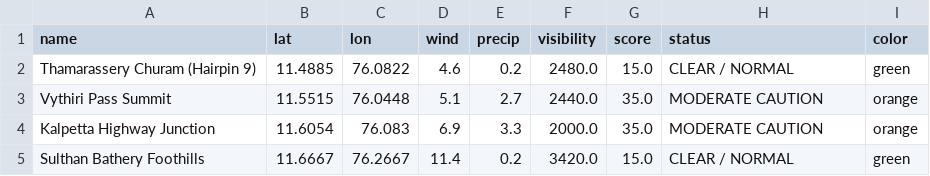
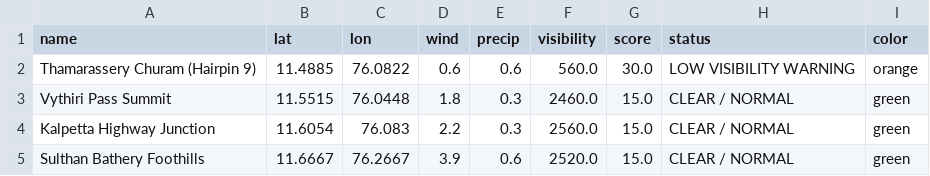
Before and after one commit to hridhikrishna/Supply-Chain-Environmental-Friction, a CSV file: logistics_friction_log.csv, drawn as a sheet.

```diff
--- a/logistics_friction_log.csv
+++ b/logistics_friction_log.csv
@@ -1,5 +1,5 @@
 name,lat,lon,wind,precip,visibility,score,status,color
-Thamarassery Churam (Hairpin 9),11.4885,76.0822,4.6,0.2,2480.0,15.0,CLEAR / NORMAL,green
-Vythiri Pass Summit,11.5515,76.0448,5.1,2.7,2440.0,35.0,MODERATE CAUTION,orange
-Kalpetta Highway Junction,11.6054,76.083,6.9,3.3,2000.0,35.0,MODERATE CAUTION,orange
-Sulthan Bathery Foothills,11.6667,76.2667,11.4,0.2,3420.0,15.0,CLEAR / NORMAL,green
+Thamarassery Churam (Hairpin 9),11.4885,76.0822,0.6,0.6,560.0,30.0,LOW VISIBILITY WARNING,orange
+Vythiri Pass Summit,11.5515,76.0448,1.8,0.3,2460.0,15.0,CLEAR / NORMAL,green
+Kalpetta Highway Junction,11.6054,76.083,2.2,0.3,2560.0,15.0,CLEAR / NORMAL,green
+Sulthan Bathery Foothills,11.6667,76.2667,3.9,0.6,2520.0,15.0,CLEAR / NORMAL,green
```
Also changed, not shown: 1 other file.
